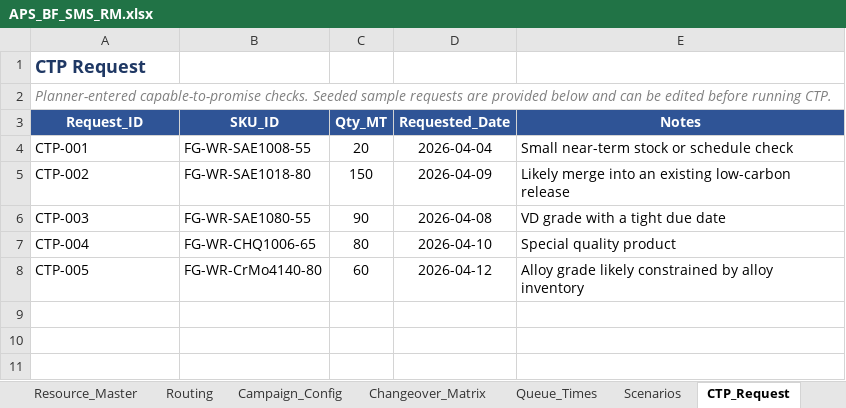
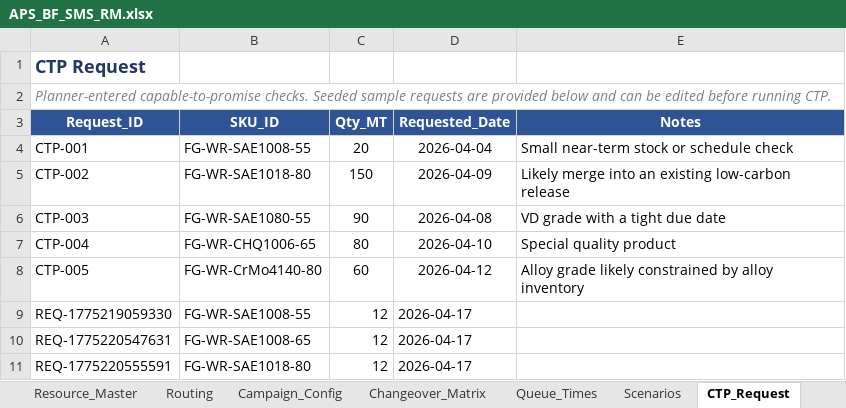
Before and after one commit to bhadkamkar9snehil/APS, an Excel workbook: APS_BF_SMS_RM.xlsx, sheet CTP_Request, drawn as a sheet; values as stored, in another font and other column widths than the file's, no borders; the diff names each change by its address in the sheet, - before the commit and + after, or states it on an @@ line.

```diff
--- a/APS_BF_SMS_RM.xlsx (sheet CTP_Request)
+++ b/APS_BF_SMS_RM.xlsx (sheet CTP_Request)
+row 9: REQ-1775219059330 | FG-WR-SAE1008-55 | 12 | 2026-04-17
+row 10: REQ-1775220547631 | FG-WR-SAE1008-65 | 12 | 2026-04-17
+row 11: REQ-1775220555591 | FG-WR-SAE1018-80 | 12 | 2026-04-17
```
Also changed, not shown: sheet Sales_Orders, 20 other files.
